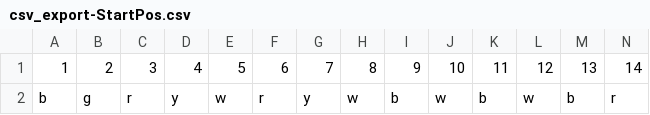
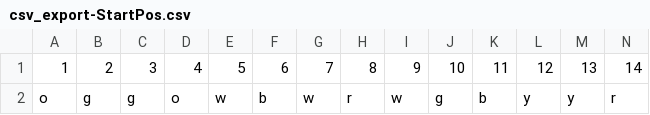
Before and after one commit to sk1goog/00_Tools, a CSV file: csv_export-StartPos.csv, drawn as a sheet; only a part is shown; removed rows and columns are numbered as before the commit, all else as after; rows hold the shown columns only; the diff names each change by its address in the sheet, - before the commit and + after, or states it on an @@ line.

```diff
--- a/csv_export-StartPos.csv
+++ b/csv_export-StartPos.csv
-row 2: b | g | r | y | w | r | y | w | b | w | b | w | b | r
+row 2: o | g | g | o | w | b | w | r | w | g | b | y | y | r
```
Also changed, not shown: 5 other files.
